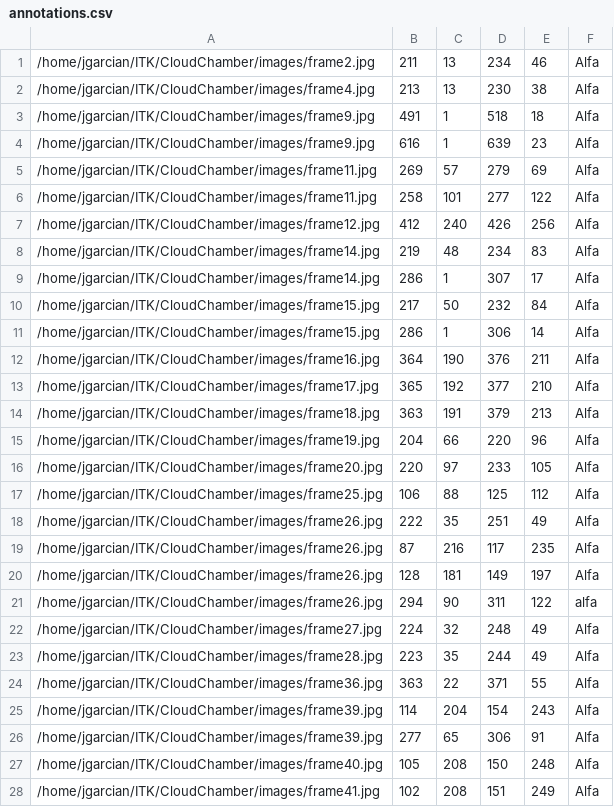
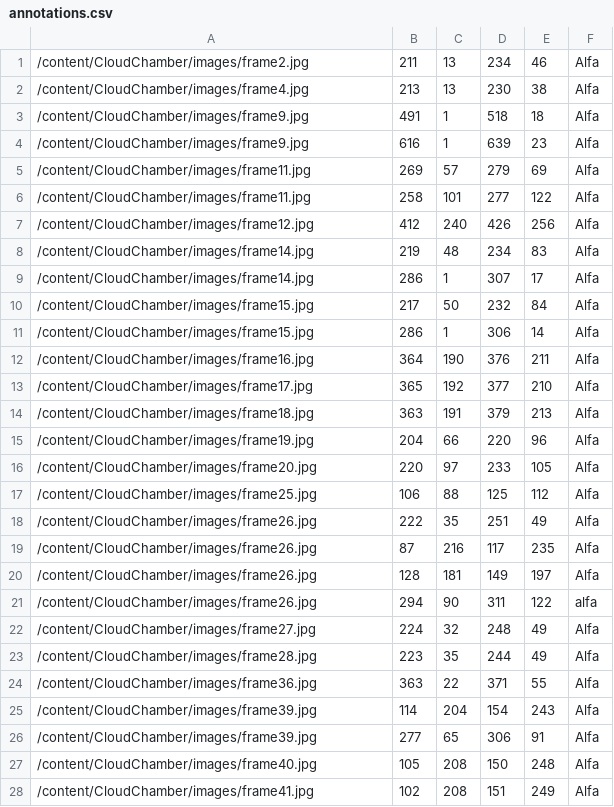
Before and after one commit to jegarcian/CloudChamber, a CSV file: annotations.csv, drawn as a sheet; only a part is shown; the diff covers the shown part only.

Commit message:
Alpha training files

```diff
--- a/annotations.csv
+++ b/annotations.csv
@@ -1,28 +1,28 @@
-/home/jgarcian/ITK/CloudChamber/images/frame2.jpg,211,13,234,46,Alfa
-/home/jgarcian/ITK/CloudChamber/images/frame4.jpg,213,13,230,38,Alfa
-/home/jgarcian/ITK/CloudChamber/images/frame9.jpg,491,1,518,18,Alfa
-/home/jgarcian/ITK/CloudChamber/images/frame9.jpg,616,1,639,23,Alfa
-/home/jgarcian/ITK/CloudChamber/images/frame11.jpg,269,57,279,69,Alfa
-/home/jgarcian/ITK/CloudChamber/images/frame11.jpg,258,101,277,122,Alfa
-/home/jgarcian/ITK/CloudChamber/images/frame12.jpg,412,240,426,256,Alfa
-/home/jgarcian/ITK/CloudChamber/images/frame14.jpg,219,48,234,83,Alfa
-/home/jgarcian/ITK/CloudChamber/images/frame14.jpg,286,1,307,17,Alfa
-/home/jgarcian/ITK/CloudChamber/images/frame15.jpg,217,50,232,84,Alfa
-/home/jgarcian/ITK/CloudChamber/images/frame15.jpg,286,1,306,14,Alfa
-/home/jgarcian/ITK/CloudChamber/images/frame16.jpg,364,190,376,211,Alfa
-/home/jgarcian/ITK/CloudChamber/images/frame17.jpg,365,192,377,210,Alfa
-/home/jgarcian/ITK/CloudChamber/images/frame18.jpg,363,191,379,213,Alfa
-/home/jgarcian/ITK/CloudChamber/images/frame19.jpg,204,66,220,96,Alfa
-/home/jgarcian/ITK/CloudChamber/images/frame20.jpg,220,97,233,105,Alfa
-/home/jgarcian/ITK/CloudChamber/images/frame25.jpg,106,88,125,112,Alfa
-/home/jgarcian/ITK/CloudChamber/images/frame26.jpg,222,35,251,49,Alfa
-/home/jgarcian/ITK/CloudChamber/images/frame26.jpg,87,216,117,235,Alfa
-/home/jgarcian/ITK/CloudChamber/images/frame26.jpg,128,181,149,197,Alfa
-/home/jgarcian/ITK/CloudChamber/images/frame26.jpg,294,90,311,122,alfa
-/home/jgarcian/ITK/CloudChamber/images/frame27.jpg,224,32,248,49,Alfa
-/home/jgarcian/ITK/CloudChamber/images/frame28.jpg,223,35,244,49,Alfa
-/home/jgarcian/ITK/CloudChamber/images/frame36.jpg,363,22,371,55,Alfa
-/home/jgarcian/ITK/CloudChamber/images/frame39.jpg,114,204,154,243,Alfa
-/home/jgarcian/ITK/CloudChamber/images/frame39.jpg,277,65,306,91,Alfa
-/home/jgarcian/ITK/CloudChamber/images/frame40.jpg,105,208,150,248,Alfa
-/home/jgarcian/ITK/CloudChamber/images/frame41.jpg,102,208,151,249,Alfa
+/content/CloudChamber/images/frame2.jpg,211,13,234,46,Alfa
+/content/CloudChamber/images/frame4.jpg,213,13,230,38,Alfa
+/content/CloudChamber/images/frame9.jpg,491,1,518,18,Alfa
+/content/CloudChamber/images/frame9.jpg,616,1,639,23,Alfa
+/content/CloudChamber/images/frame11.jpg,269,57,279,69,Alfa
+/content/CloudChamber/images/frame11.jpg,258,101,277,122,Alfa
+/content/CloudChamber/images/frame12.jpg,412,240,426,256,Alfa
+/content/CloudChamber/images/frame14.jpg,219,48,234,83,Alfa
+/content/CloudChamber/images/frame14.jpg,286,1,307,17,Alfa
+/content/CloudChamber/images/frame15.jpg,217,50,232,84,Alfa
+/content/CloudChamber/images/frame15.jpg,286,1,306,14,Alfa
+/content/CloudChamber/images/frame16.jpg,364,190,376,211,Alfa
+/content/CloudChamber/images/frame17.jpg,365,192,377,210,Alfa
+/content/CloudChamber/images/frame18.jpg,363,191,379,213,Alfa
+/content/CloudChamber/images/frame19.jpg,204,66,220,96,Alfa
+/content/CloudChamber/images/frame20.jpg,220,97,233,105,Alfa
+/content/CloudChamber/images/frame25.jpg,106,88,125,112,Alfa
+/content/CloudChamber/images/frame26.jpg,222,35,251,49,Alfa
+/content/CloudChamber/images/frame26.jpg,87,216,117,235,Alfa
+/content/CloudChamber/images/frame26.jpg,128,181,149,197,Alfa
+/content/CloudChamber/images/frame26.jpg,294,90,311,122,alfa
+/content/CloudChamber/images/frame27.jpg,224,32,248,49,Alfa
+/content/CloudChamber/images/frame28.jpg,223,35,244,49,Alfa
+/content/CloudChamber/images/frame36.jpg,363,22,371,55,Alfa
+/content/CloudChamber/images/frame39.jpg,114,204,154,243,Alfa
+/content/CloudChamber/images/frame39.jpg,277,65,306,91,Alfa
+/content/CloudChamber/images/frame40.jpg,105,208,150,248,Alfa
+/content/CloudChamber/images/frame41.jpg,102,208,151,249,Alfa
```
Also changed, not shown: 152 edited cells elsewhere in this file.
